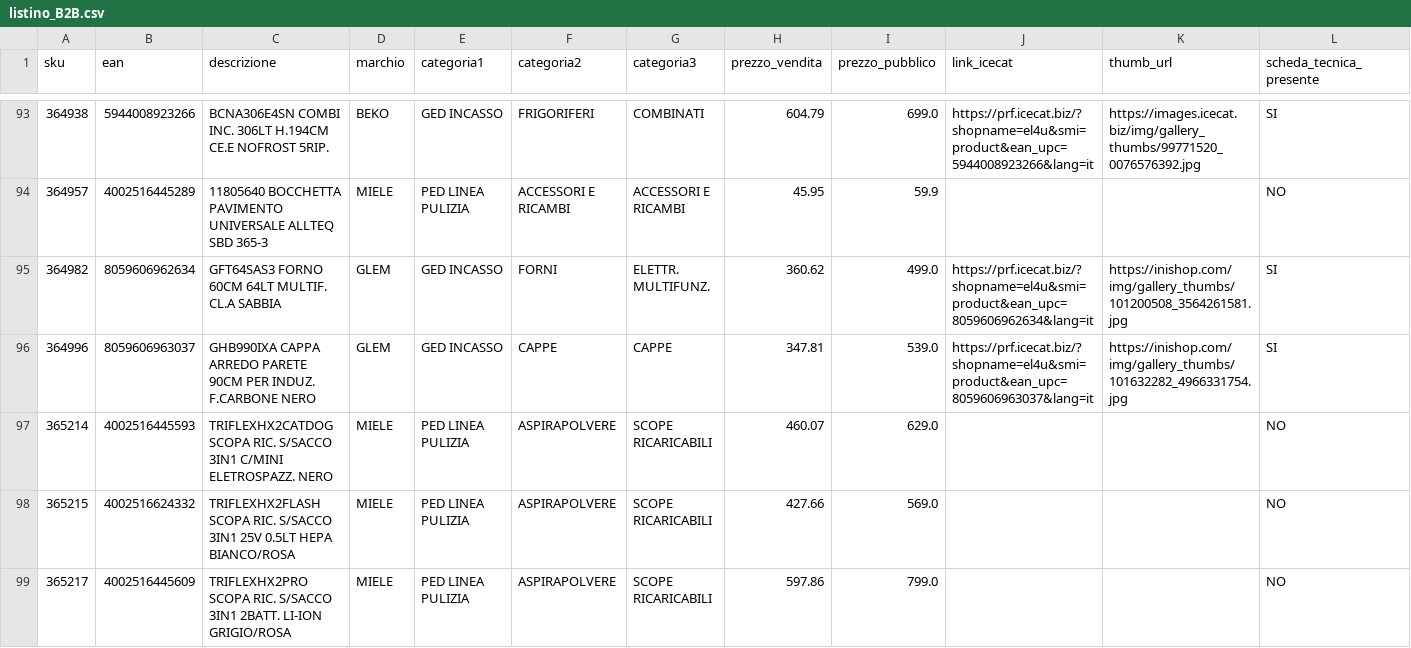
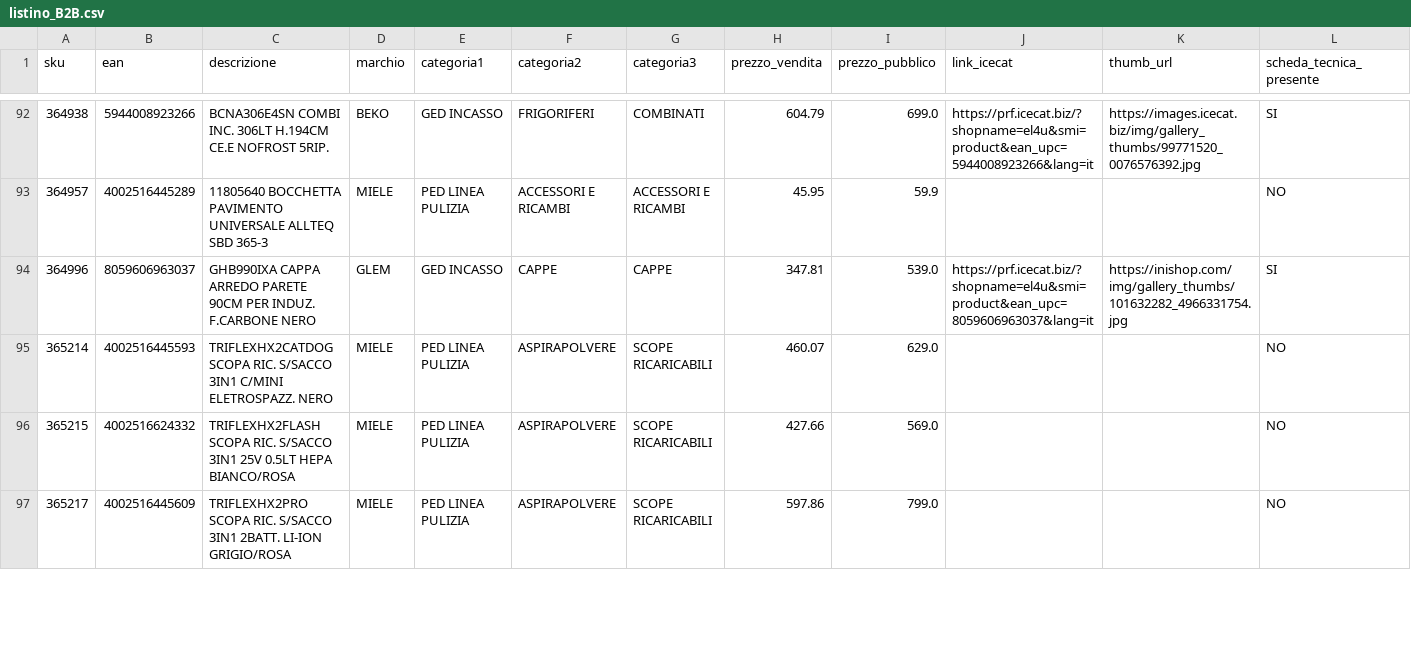
Before and after one commit to el4u-b2b/listino-b2b, a CSV file: listino_B2B.csv, drawn as a sheet; only a part is shown, gaps mark what is left out; the diff covers the shown part only.

```diff
--- a/listino_B2B.csv
+++ b/listino_B2B.csv
@@ -94,3 +93,2 @@ sku,ean,descrizione,marchio,categoria1,categoria2,categoria3,prezzo_vendita,prez
 364957,4002516445289,11805640 BOCCHETTA PAVIMENTO UNIVERSALE ALLTEQ SBD 365-3,MIELE,PED LINEA PULIZIA,ACCESSORI E RICAMBI,ACCESSORI E RICAMBI,45.95,59.9,,,NO
-364982,8059606962634,GFT64SAS3 FORNO 60CM 64LT MULTIF. CL.A SABBIA,GLEM,GED INCASSO,FORNI,ELETTR. MULTIFUNZ.,360.62,499.0,https://prf.icecat.biz/?shopname=el4u&smi=product&ean_upc=8059606962634&lang=it,https://inishop.com/img/gallery_thumbs/101200508_3564261581.jpg,SI
 364996,8059606963037,GHB990IXA CAPPA ARREDO PARETE 90CM PER INDUZ. F.CARBONE NERO,GLEM,GED INCASSO,CAPPE,CAPPE,347.81,539.0,https://prf.icecat.biz/?shopname=el4u&smi=product&ean_upc=8059606963037&lang=it,https://inishop.com/img/gallery_thumbs/101632282_4966331754.jpg,SI
```
Also changed, not shown: 6 added rows, 6 removed rows and 3 edited cells elsewhere in this file, 1 other file.
